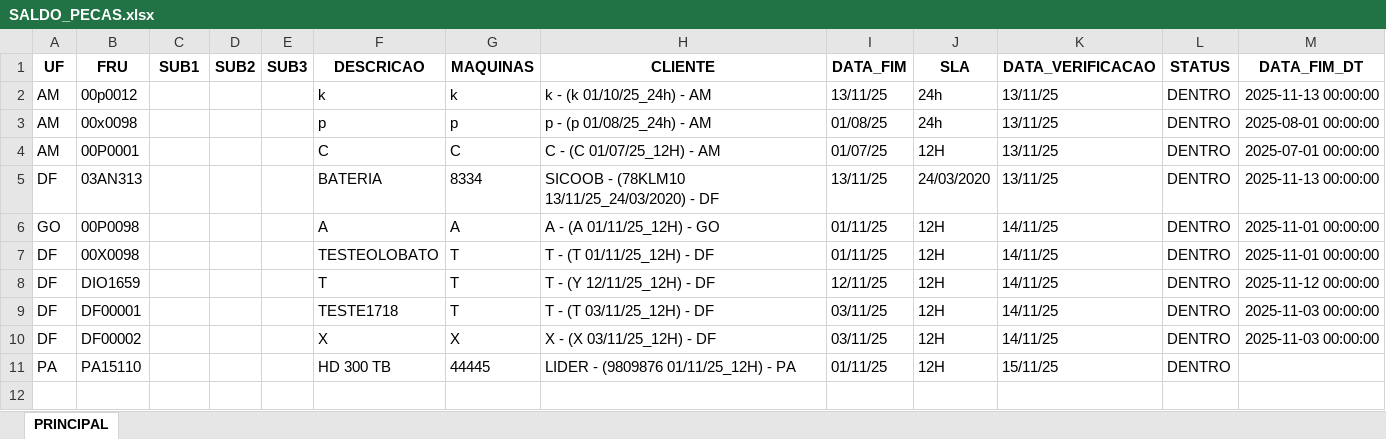
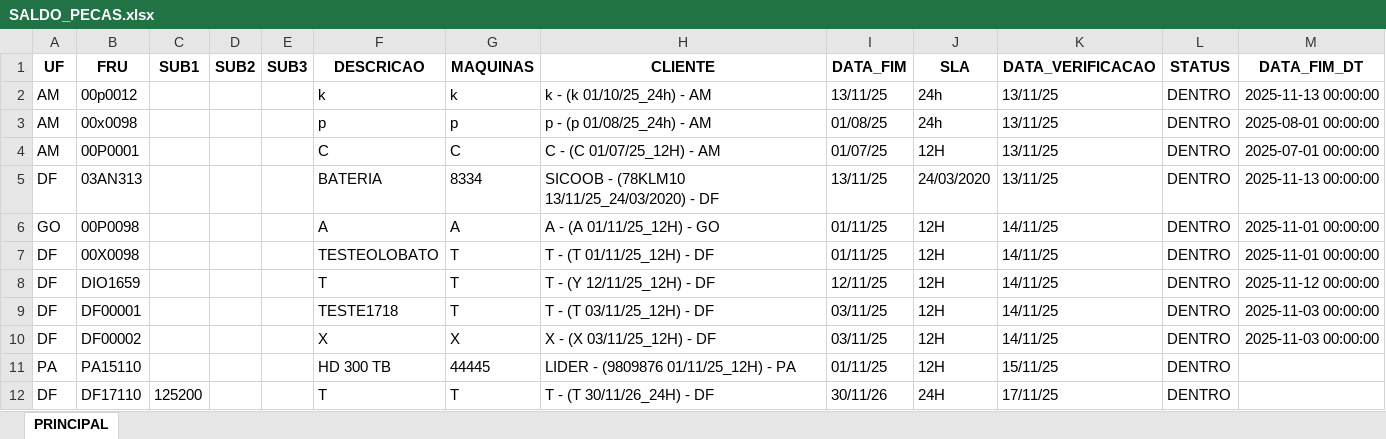
Before and after one commit to otavilobato/pecas1, an Excel workbook: SALDO_PECAS.xlsx, sheet PRINCIPAL, drawn as a sheet; values as stored, in another font and other column widths than the file's, no borders; the diff names each change by its address in the sheet, - before the commit and + after, or states it on an @@ line.

Commit message:
Atualização automática SALDO_PECAS (17/11/2025 15:53)

```diff
--- a/SALDO_PECAS.xlsx (sheet PRINCIPAL)
+++ b/SALDO_PECAS.xlsx (sheet PRINCIPAL)
+row 12: DF | DF17110 | 125200 |  |  | T | T | T - (T 30/11/26_24H) - DF | 30/11/26 | 24H | 17/11/25 | DENTRO
```
